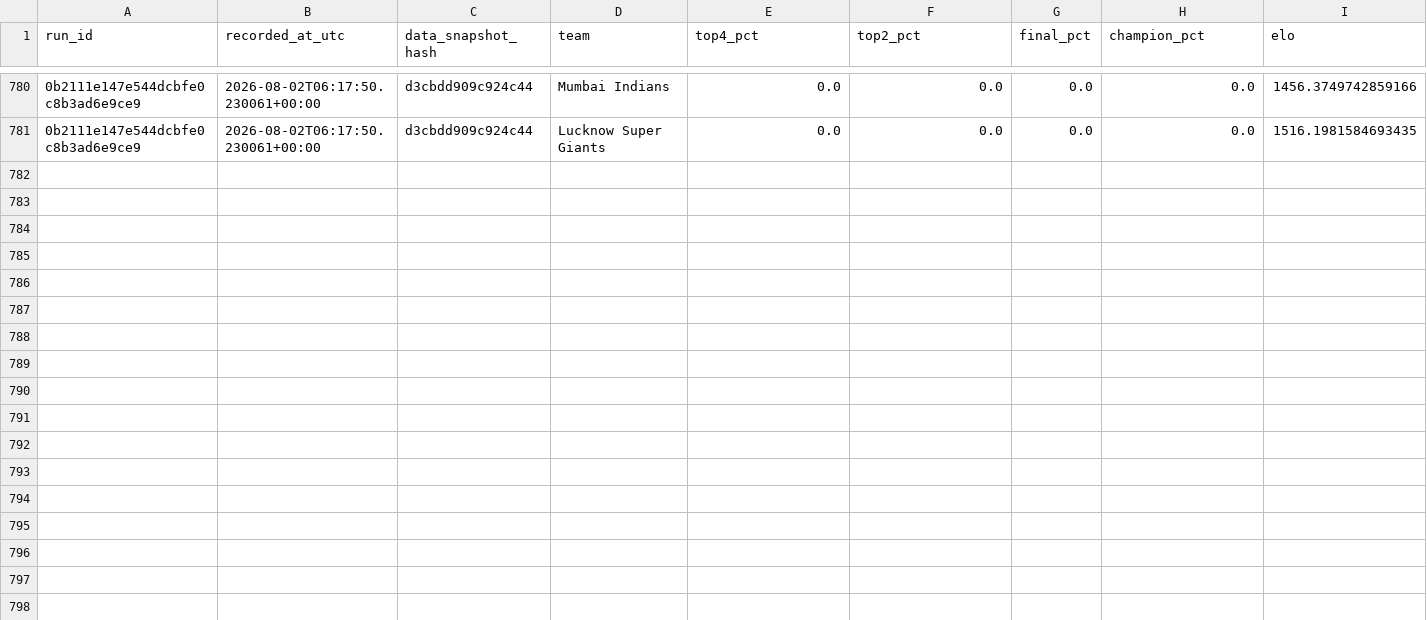
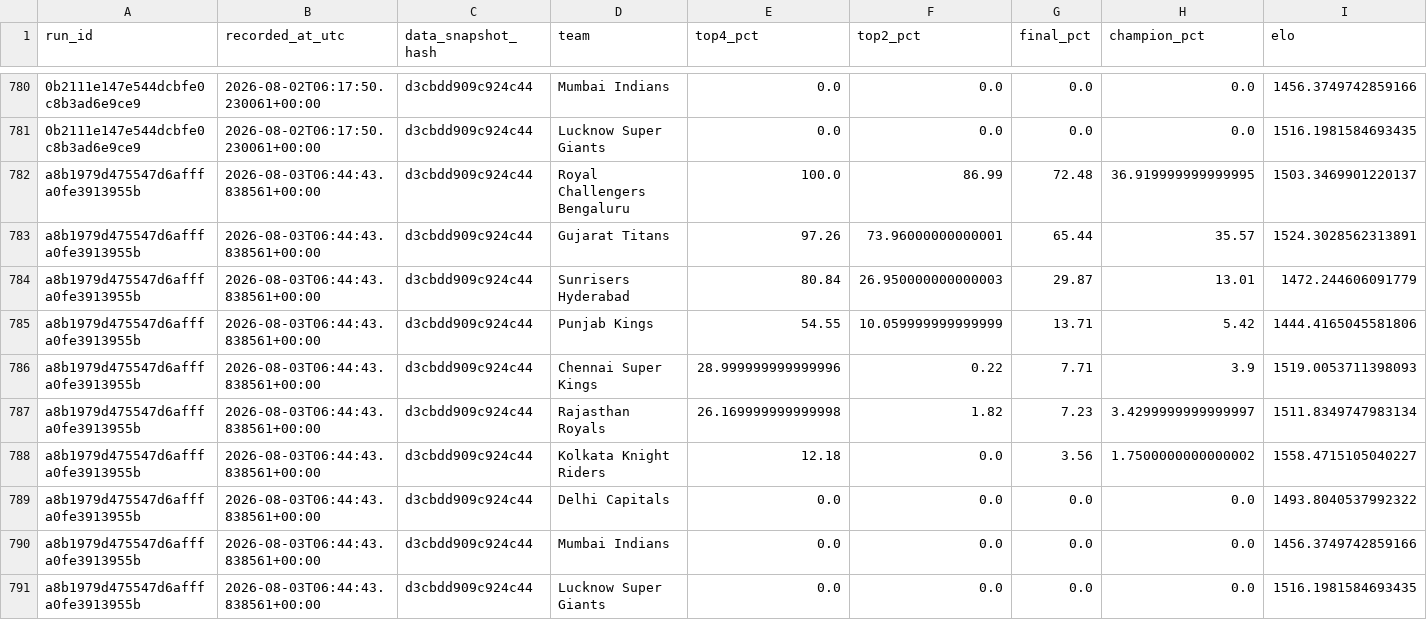
Before and after one commit to Vatsalsrivastava1209/IPL-Predictor, a CSV file: outputs/probability_history.csv, drawn as a sheet; only a part is shown, gaps mark what is left out; the diff names each change by its address in the sheet, - before the commit and + after, or states it on an @@ line.

```diff
--- a/outputs/probability_history.csv
+++ b/outputs/probability_history.csv
+row 782: a8b1979d475547d6afffa0fe3913955b | 2026-08-03T06:44:43.838561+00:00 | d3cbdd909c924c44 | Royal Challengers Bengaluru | 100.0 | 86.99 | 72.48 | 36.919999999999995 | 1503.3469901220137
+row 783: a8b1979d475547d6afffa0fe3913955b | 2026-08-03T06:44:43.838561+00:00 | d3cbdd909c924c44 | Gujarat Titans | 97.26 | 73.96000000000001 | 65.44 | 35.57 | 1524.3028562313891
+row 784: a8b1979d475547d6afffa0fe3913955b | 2026-08-03T06:44:43.838561+00:00 | d3cbdd909c924c44 | Sunrisers Hyderabad | 80.84 | 26.950000000000003 | 29.87 | 13.01 | 1472.244606091779
+row 785: a8b1979d475547d6afffa0fe3913955b | 2026-08-03T06:44:43.838561+00:00 | d3cbdd909c924c44 | Punjab Kings | 54.55 | 10.059999999999999 | 13.71 | 5.42 | 1444.4165045581806
+row 786: a8b1979d475547d6afffa0fe3913955b | 2026-08-03T06:44:43.838561+00:00 | d3cbdd909c924c44 | Chennai Super Kings | 28.999999999999996 | 0.22 | 7.71 | 3.9 | 1519.0053711398093
+row 787: a8b1979d475547d6afffa0fe3913955b | 2026-08-03T06:44:43.838561+00:00 | d3cbdd909c924c44 | Rajasthan Royals | 26.169999999999998 | 1.82 | 7.23 | 3.4299999999999997 | 1511.8349747983134
+row 788: a8b1979d475547d6afffa0fe3913955b | 2026-08-03T06:44:43.838561+00:00 | d3cbdd909c924c44 | Kolkata Knight Riders | 12.18 | 0.0 | 3.56 | 1.7500000000000002 | 1558.4715105040227
+row 789: a8b1979d475547d6afffa0fe3913955b | 2026-08-03T06:44:43.838561+00:00 | d3cbdd909c924c44 | Delhi Capitals | 0.0 | 0.0 | 0.0 | 0.0 | 1493.8040537992322
+row 790: a8b1979d475547d6afffa0fe3913955b | 2026-08-03T06:44:43.838561+00:00 | d3cbdd909c924c44 | Mumbai Indians | 0.0 | 0.0 | 0.0 | 0.0 | 1456.3749742859166
+row 791: a8b1979d475547d6afffa0fe3913955b | 2026-08-03T06:44:43.838561+00:00 | d3cbdd909c924c44 | Lucknow Super Giants | 0.0 | 0.0 | 0.0 | 0.0 | 1516.1981584693435
```
Also changed, not shown: outputs/simulation_runs.csv.
